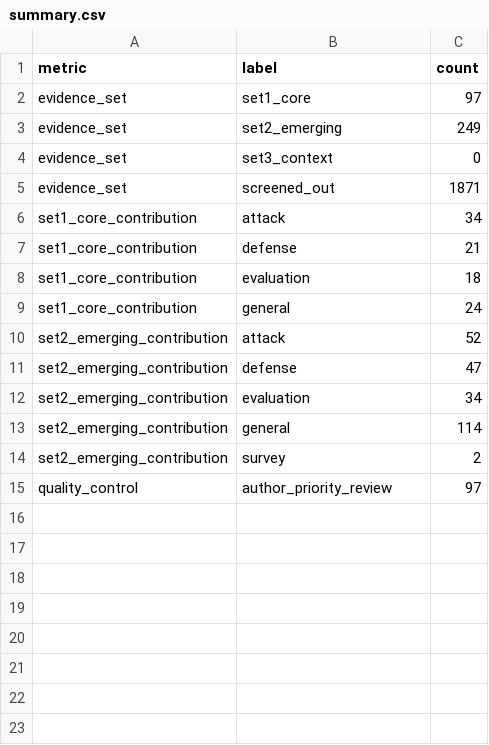
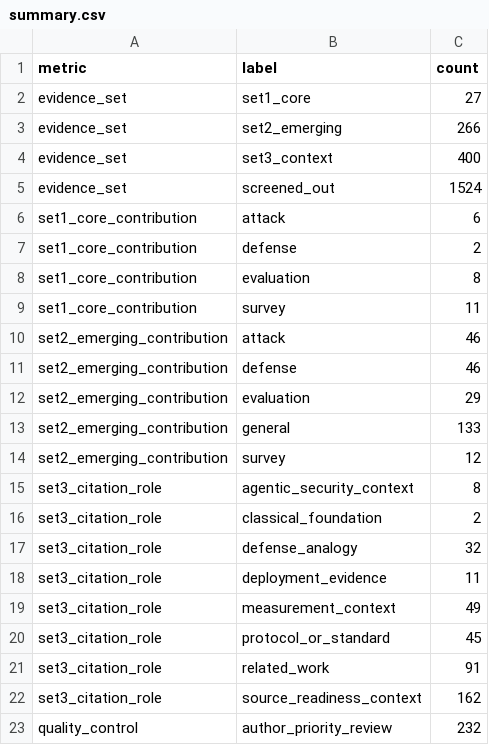
Before and after one commit to BrookeYangRui/multiagent_security_corpus, a CSV file: corpus/summary.csv, drawn as a sheet.

```diff
--- a/corpus/summary.csv
+++ b/corpus/summary.csv
@@ -1,15 +1,23 @@
 metric,label,count
-evidence_set,set1_core,97
-evidence_set,set2_emerging,249
-evidence_set,set3_context,0
-evidence_set,screened_out,1871
-set1_core_contribution,attack,34
-set1_core_contribution,defense,21
-set1_core_contribution,evaluation,18
-set1_core_contribution,general,24
-set2_emerging_contribution,attack,52
-set2_emerging_contribution,defense,47
-set2_emerging_contribution,evaluation,34
-set2_emerging_contribution,general,114
-set2_emerging_contribution,survey,2
-quality_control,author_priority_review,97
+evidence_set,set1_core,27
+evidence_set,set2_emerging,266
+evidence_set,set3_context,400
+evidence_set,screened_out,1524
+set1_core_contribution,attack,6
+set1_core_contribution,defense,2
+set1_core_contribution,evaluation,8
+set1_core_contribution,survey,11
+set2_emerging_contribution,attack,46
+set2_emerging_contribution,defense,46
+set2_emerging_contribution,evaluation,29
+set2_emerging_contribution,general,133
+set2_emerging_contribution,survey,12
+set3_citation_role,agentic_security_context,8
+set3_citation_role,classical_foundation,2
+set3_citation_role,defense_analogy,32
+set3_citation_role,deployment_evidence,11
+set3_citation_role,measurement_context,49
+set3_citation_role,protocol_or_standard,45
+set3_citation_role,related_work,91
+set3_citation_role,source_readiness_context,162
+quality_control,author_priority_review,232
```
Also changed, not shown: 15 other files.
